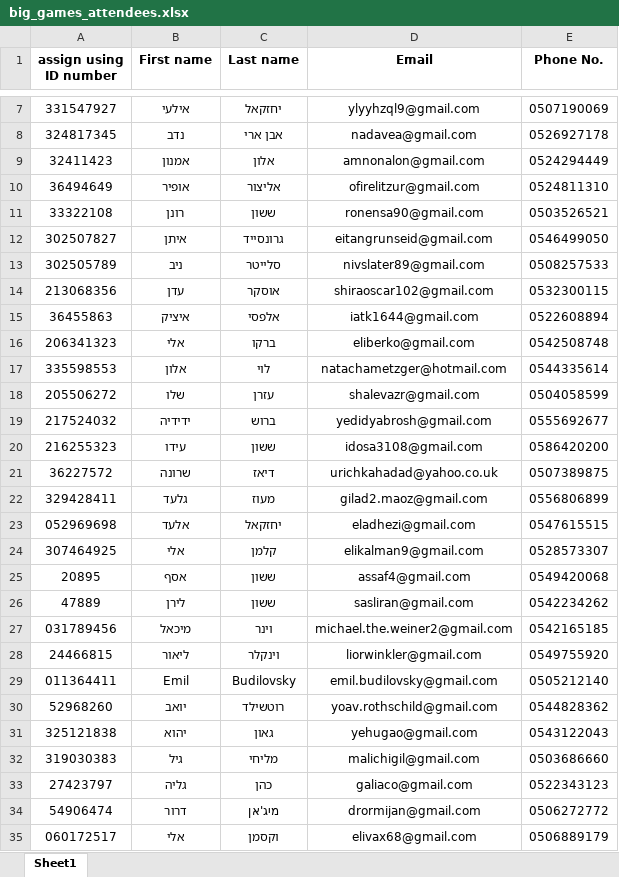
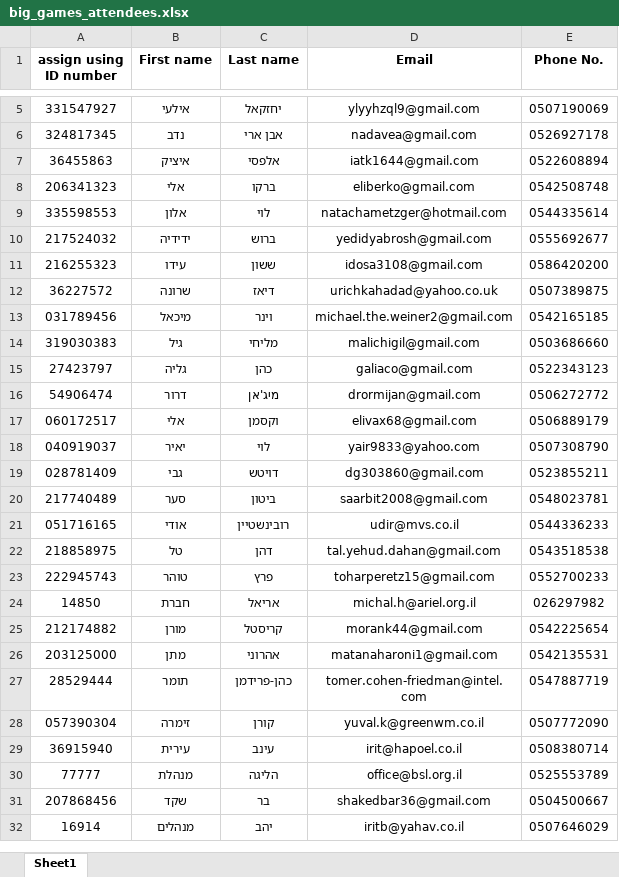
Before and after one commit to HapoelProd/GeneralRepo, an Excel workbook: Segments/Big_Games/big_games_attendees.xlsx, sheet Sheet1, drawn as a sheet; only a part is shown, gaps mark what is left out; the shorter side is filled out with more unchanged rows; values as stored, in another font and other column widths than the file's, no borders; the diff covers the shown part only; the diff names each change by its address in the sheet, - before the commit and + after, or states it on an @@ line.

```diff
--- a/Segments/Big_Games/big_games_attendees.xlsx (sheet Sheet1)
+++ b/Segments/Big_Games/big_games_attendees.xlsx (sheet Sheet1)
-row 9: 32411423 | אמנון | אלון | amnonalon@gmail.com | 0524294449
-row 10: 36494649 | אופיר | אליצור | ofirelitzur@gmail.com | 0524811310
-row 11: 33322108 | רונן | ששון | ronensa90@gmail.com | 0503526521
-row 12: 302507827 | איתן | גרונסייד | eitangrunseid@gmail.com | 0546499050
-row 13: 302505789 | ניב | סלייטר | nivslater89@gmail.com | 0508257533
-row 14: 213068356 | עדן | אוסקר | shiraoscar102@gmail.com | 0532300115
-row 18: 205506272 | שלו | עזרן | shalevazr@gmail.com | 0504058599
-row 22: 329428411 | גלעד | מעוז | gilad2.maoz@gmail.com | 0556806899
-row 23: 052969698 | אלעד | יחזקאל | eladhezi@gmail.com | 0547615515
-row 24: 307464925 | אלי | קלמן | elikalman9@gmail.com | 0528573307
-row 25: 20895 | אסף | ששון | assaf4@gmail.com | 0549420068
-row 26: 47889 | לירן | ששון | sasliran@gmail.com | 0542234262
-row 28: 24466815 | ליאור | וינקלר | liorwinkler@gmail.com | 0549755920
-row 29: 011364411 | Emil | Budilovsky | emil.budilovsky@gmail.com | 0505212140
-row 30: 52968260 | יואב | רוטשילד | yoav.rothschild@gmail.com | 0544828362
-row 31: 325121838 | יהוא | גאון | yehugao@gmail.com | 0543122043
```
Also changed, not shown: 86 removed rows elsewhere in this sheet, Segments/CloseLink_Vouchers/working_games.xlsx, Segments/CloseLink_Vouchers/working_games_with_ids.xlsx, 17 other files.
